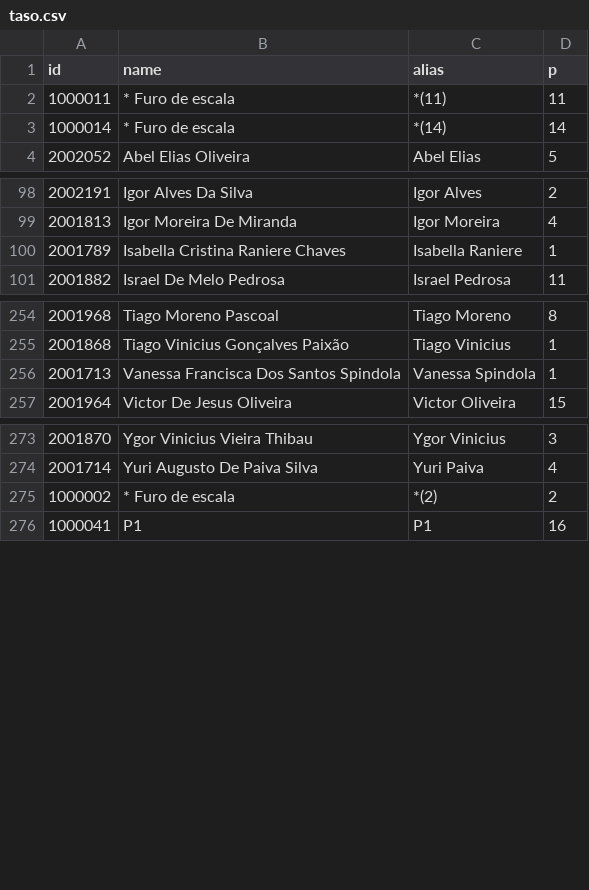
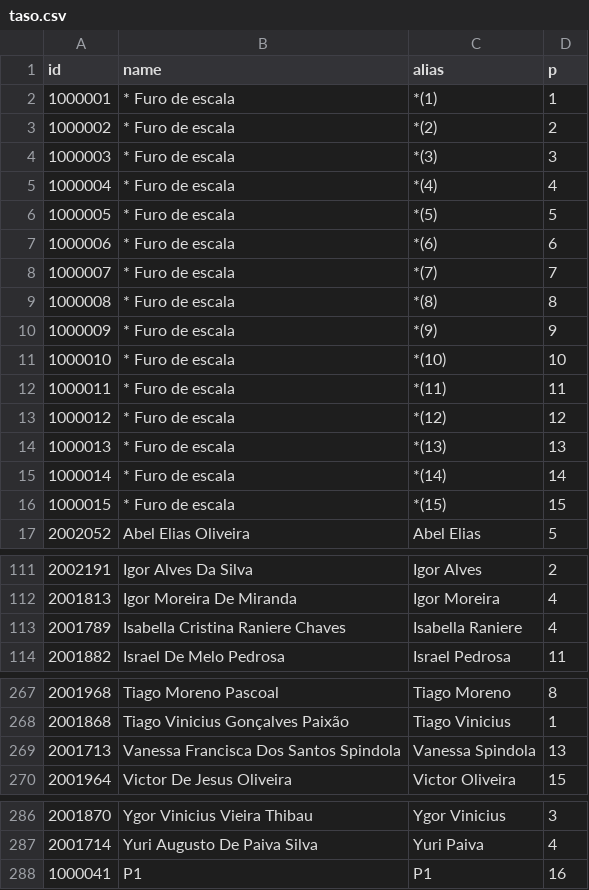
Before and after one commit to artphil/escala_gen, a CSV file: data/taso.csv, drawn as a sheet; only a part is shown, gaps mark what is left out; addresses are those after the commit; the diff names each change by its address in the sheet, - before the commit and + after, or states it on an @@ line.

Commit message:
escalas 1turno Abril

```diff
--- a/data/taso.csv
+++ b/data/taso.csv
+row 2: 1000001 | * Furo de escala | *(1) | 1
@@ row 275 moved to row 3: 1000002 @@
+row 4: 1000003 | * Furo de escala | *(3) | 3
+row 5: 1000004 | * Furo de escala | *(4) | 4
+row 6: 1000005 | * Furo de escala | *(5) | 5
+row 7: 1000006 | * Furo de escala | *(6) | 6
+row 8: 1000007 | * Furo de escala | *(7) | 7
+row 9: 1000008 | * Furo de escala | *(8) | 8
@@ row 282 moved to row 10: 1000009 @@
+row 11: 1000010 | * Furo de escala | *(10) | 10
+row 13: 1000012 | * Furo de escala | *(12) | 12
+row 14: 1000013 | * Furo de escala | *(13) | 13
+row 16: 1000015 | * Furo de escala | *(15) | 15
-D113 (p): 1
+D113 (p): 4
-D269 (p): 1
+D269 (p): 13
```
Also changed, not shown: 52 other files.
